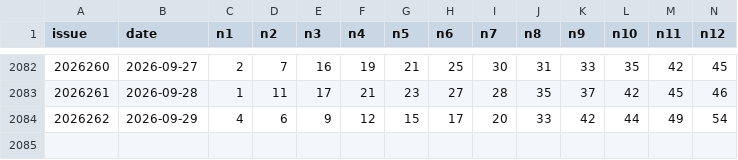
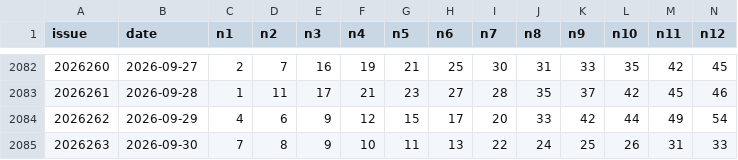
Before and after one commit to LJQ-HUB-cmyk/fc3d-kill6, a CSV file: kl8-history.csv, drawn as a sheet; only a part is shown, gaps mark what is left out; rows hold the shown columns only; the diff names each change by its address in the sheet, - before the commit and + after, or states it on an @@ line.

```diff
--- a/kl8-history.csv
+++ b/kl8-history.csv
+row 2085: 2026263 | 2026-09-30 | 7 | 8 | 9 | 10 | 11 | 13 | 22 | 24 | 25 | 26 | 31 | 33
```
Also changed, not shown: dlt-history.csv, fc3d-history.csv, 5 other files.
